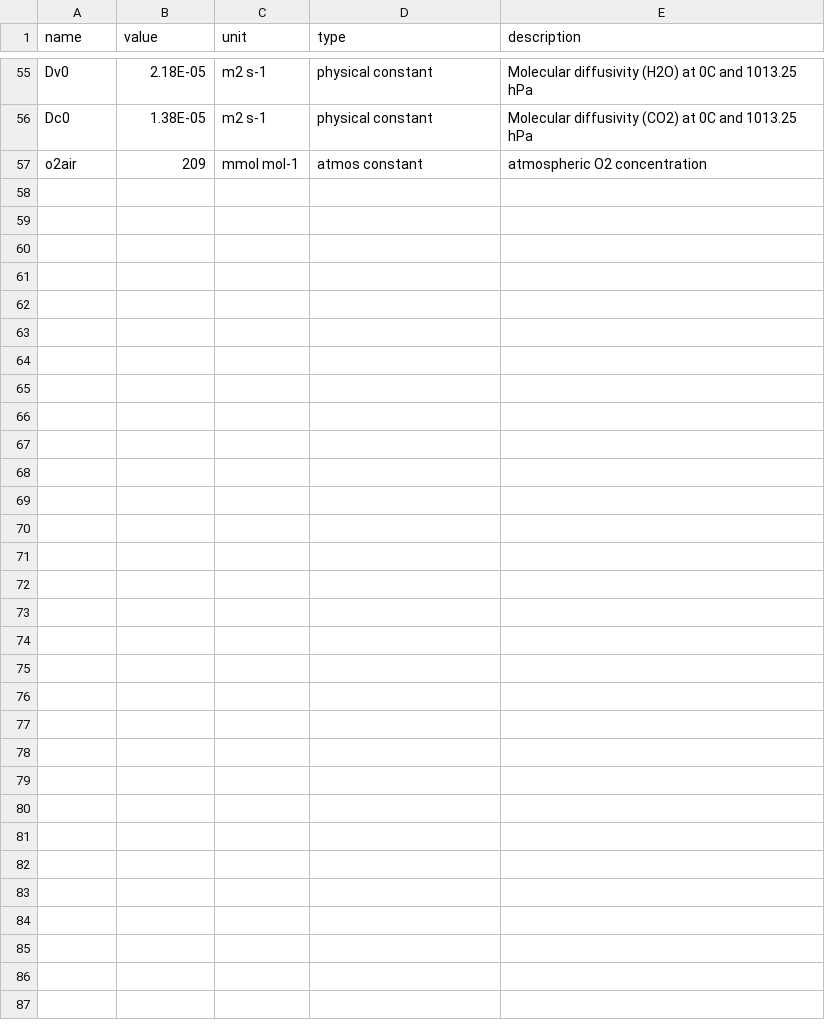
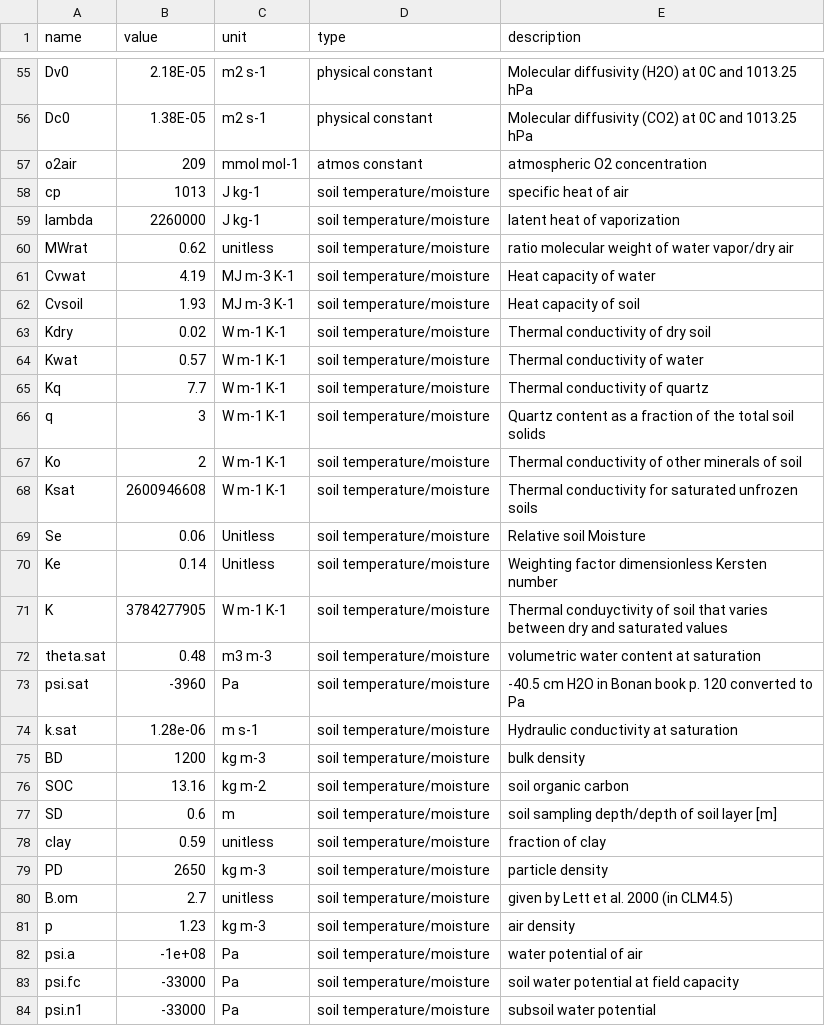
Before and after one commit to eap-fes-unigoe/canopy-model, a CSV file: parameters.csv, drawn as a sheet; only a part is shown, gaps mark what is left out.

Commit message:
Fix error in parameters merge

```diff
--- a/parameters.csv
+++ b/parameters.csv
@@ -57 +57,28 @@ Dc0,1.38E-05,m2 s-1,physical constant,Molecular diffusivity (CO2) at 0C and 1013
 o2air,209,mmol mol-1,atmos constant,atmospheric O2 concentration
+cp,1013,J kg-1,soil temperature/moisture,specific heat of air
+lambda,2260000,J kg-1,soil temperature/moisture,latent heat of vaporization
+MWrat,0.62,unitless,soil temperature/moisture,ratio molecular weight of water vapor/dry air
+Cvwat,4.19,MJ m-3 K-1,soil temperature/moisture,Heat capacity of water
+Cvsoil,1.93,MJ m-3 K-1,soil temperature/moisture,Heat capacity of soil
+Kdry,0.02,W m-1 K-1,soil temperature/moisture,Thermal conductivity of dry soil
+Kwat,0.57,W m-1 K-1,soil temperature/moisture,Thermal conductivity of water
+Kq,7.7,W m-1 K-1,soil temperature/moisture,Thermal conductivity of quartz
+q,3,W m-1 K-1,soil temperature/moisture,Quartz content as a fraction of the total soil solids
+Ko,2,W m-1 K-1,soil temperature/moisture,Thermal conductivity of other minerals of soil
+Ksat,2600946608,W m-1 K-1,soil temperature/moisture,Thermal conductivity for saturated unfrozen soils
+Se,0.06,Unitless,soil temperature/moisture,Relative soil Moisture
+Ke,0.14,Unitless,soil temperature/moisture,Weighting factor dimensionless Kersten number
+K,3784277905,W m-1 K-1,soil temperature/moisture,Thermal conduyctivity of soil that varies between dry and saturated values
+theta.sat,0.48,m3 m-3,soil temperature/moisture,volumetric water content at saturation
+psi.sat,-3960,Pa,soil temperature/moisture,-40.5 cm H2O in Bonan book p. 120 converted to Pa
+k.sat,1.28e-06,m s-1,soil temperature/moisture,Hydraulic conductivity at saturation
+BD,1200,kg m-3,soil temperature/moisture,bulk density
+SOC,13.16,kg m-2,soil temperature/moisture,soil organic carbon
+SD,0.6,m,soil temperature/moisture,soil sampling depth/depth of soil layer [m]
+clay,0.59,unitless,soil temperature/moisture,fraction of clay
+PD,2650,kg m-3,soil temperature/moisture,particle density
+B.om,2.7,unitless,soil temperature/moisture,given by Lett et al. 2000 (in CLM4.5)
+p,1.23,kg m-3,soil temperature/moisture,air density
+psi.a,-1e+08,Pa,soil temperature/moisture,water potential of air
+psi.fc,-33000,Pa,soil temperature/moisture,soil water potential at field capacity
+psi.n1,-33000,Pa,soil temperature/moisture,subsoil water potential
```
